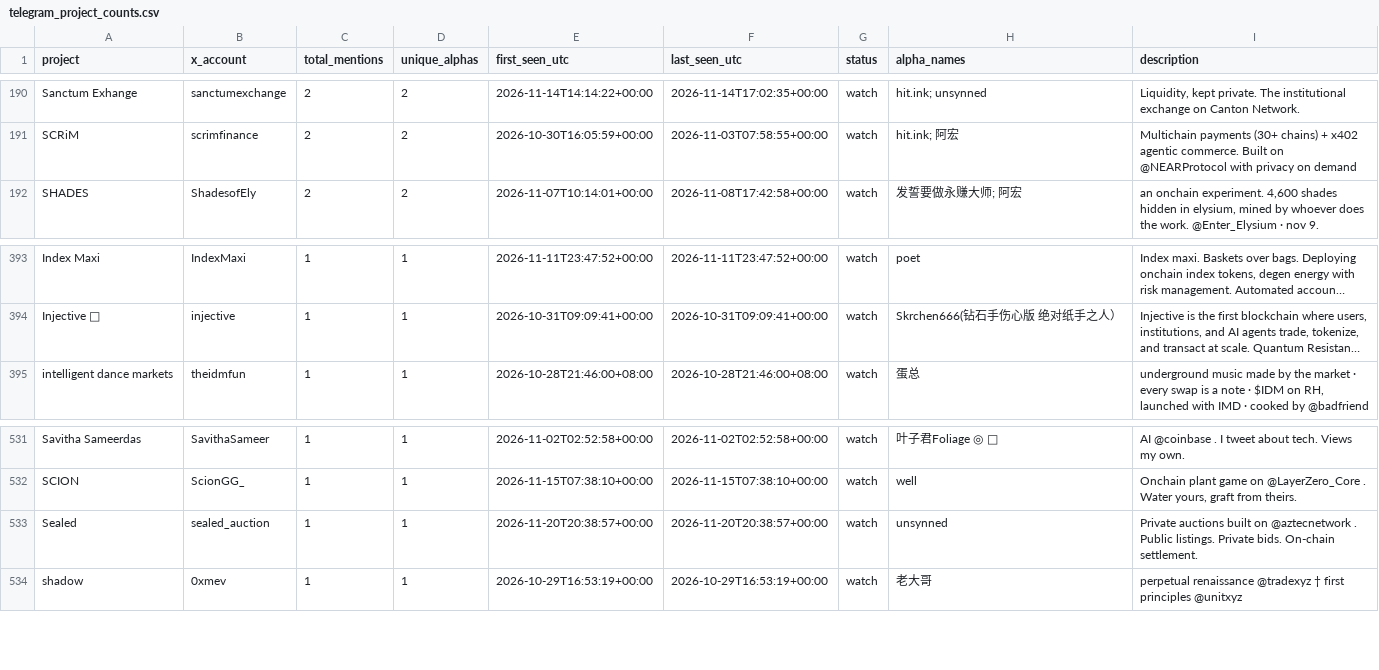
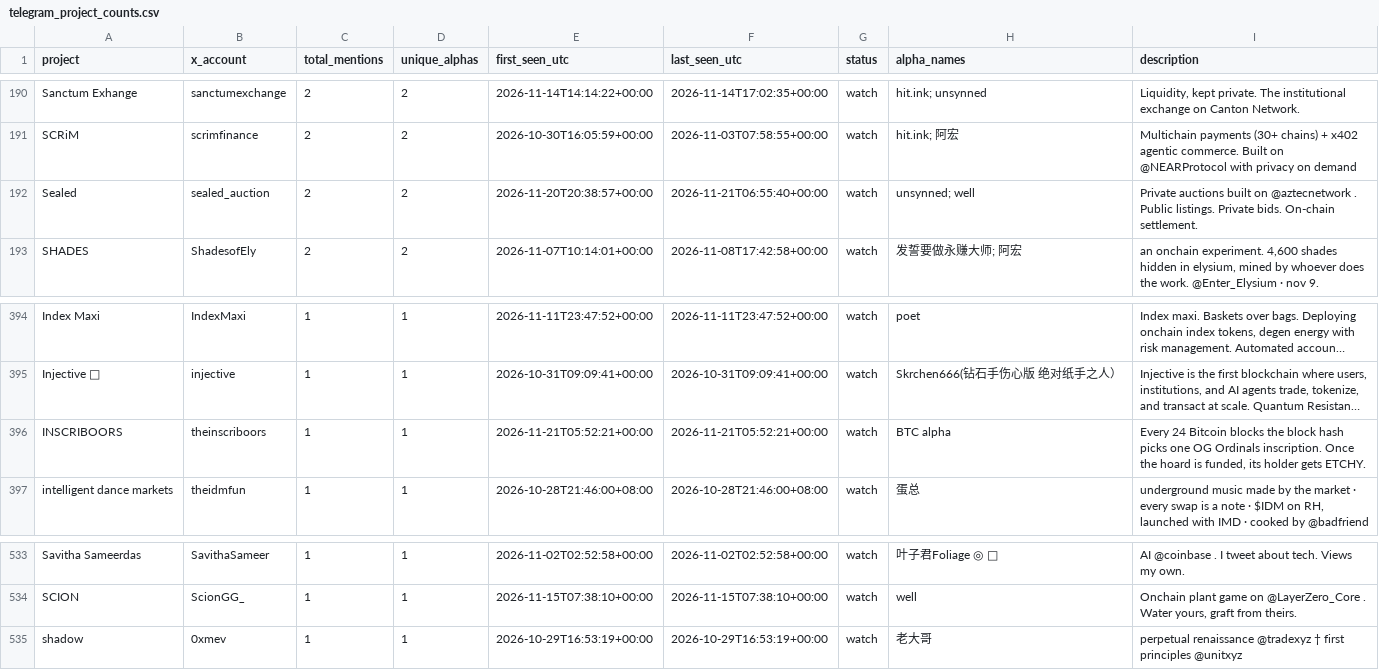
Before and after one commit to llzzqq111/alpha-monitor, a CSV file: telegram_project_counts.csv, drawn as a sheet; only a part is shown, gaps mark what is left out; long unchanged cells end in …; removed rows and columns are numbered as before the commit, all else as after; ↵ is a line break in a cell; the diff names each change by its address in the sheet, - before the commit and + after, or states it on an @@ line.

```diff
--- a/telegram_project_counts.csv
+++ b/telegram_project_counts.csv
+row 192: Sealed | sealed_auction | 2 | 2 | 2026-11-20T20:38:57+00:00 | 2026-11-21T06:55:40+00:00 | watch | unsynned; well | Private auctions built on @aztecnetwork . ↵ Public listings. Private bids. On-chain settlement.
+row 396: INSCRIBOORS | theinscriboors | 1 | 1 | 2026-11-21T05:52:21+00:00 | 2026-11-21T05:52:21+00:00 | watch | BTC alpha | Every 24 Bitcoin blocks the block hash picks one OG Ordinals inscription. Once the hoard is funded, its holder gets ETCHY.
-row 533: Sealed | sealed_auction | 1 | 1 | 2026-11-20T20:38:57+00:00 | 2026-11-20T20:38:57+00:00 | watch | unsynned | Private auctions built on @aztecnetwork . ↵ Public listings. Private bids. On-chain settlement.
```
Also changed, not shown: 5 other files.
